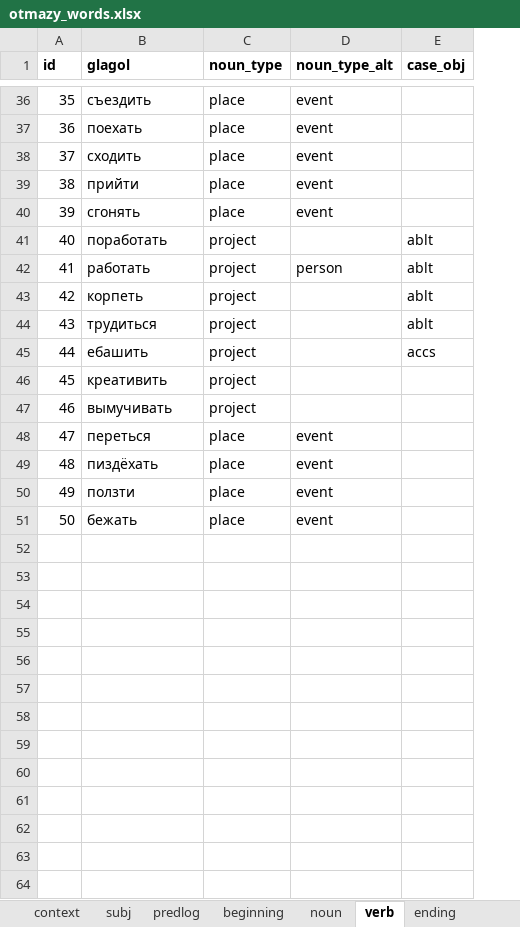
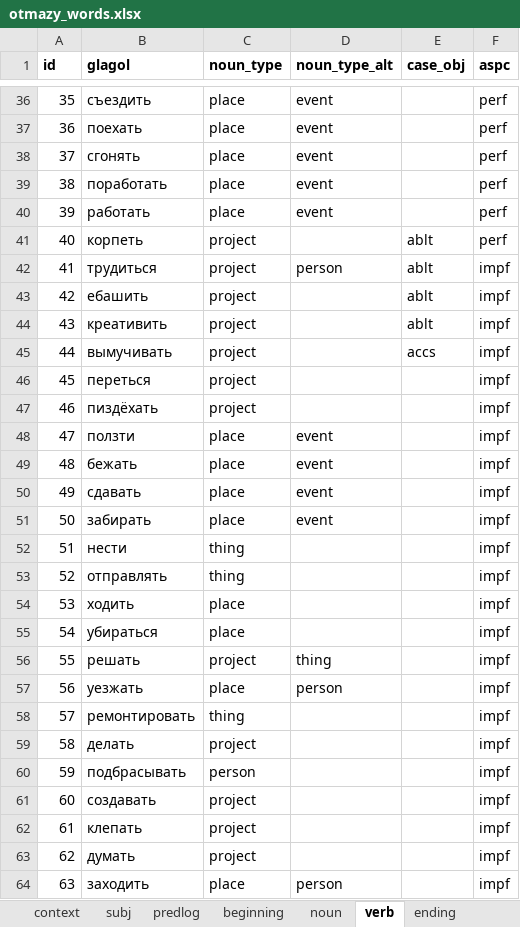
Before and after one commit to dartungar/otmazy-bot, an Excel workbook: otmazy_words.xlsx, sheet verb, drawn as a sheet; only a part is shown, gaps mark what is left out; values as stored, in another font and other column widths than the file's, no borders; charts and pictures not drawn; removed rows and columns are numbered as before the commit, all else as after; the diff covers the shown part only; the diff names each change by its address in the sheet, - before the commit and + after, or states it on an @@ line.

```diff
--- a/otmazy_words.xlsx (sheet verb)
+++ b/otmazy_words.xlsx (sheet verb)
+column F (aspc), rows 36-49: perf | perf | perf | perf | perf | perf | impf | impf | impf | impf | impf | impf | impf | impf
-row 38: 37 | сходить | place | event
-row 39: 38 | прийти | place | event
@@ column A (id) renumbered between rows 38 and 49 @@
-C39:C40 (noun_type): project
+C39:C40 (noun_type): place
-D39 (noun_type_alt): (empty)
+D39 (noun_type_alt): event
-E39:E40 (case_obj): ablt
+E39:E40 (case_obj): (empty)
-D40 (noun_type_alt): person
+D40 (noun_type_alt): event
-D42 (noun_type_alt): (empty)
+D42 (noun_type_alt): person
-E43 (case_obj): accs
+E43 (case_obj): ablt
-E44 (case_obj): (empty)
+E44 (case_obj): ablt
-E45 (case_obj): (empty)
+E45 (case_obj): accs
-C46:C47 (noun_type): place
+C46:C47 (noun_type): project
-D46:D47 (noun_type_alt): event
+D46:D47 (noun_type_alt): (empty)
+row 50: 49 | сдавать | place | event |  | impf
+row 51: 50 | забирать | place | event |  | impf
+row 52: 51 | нести | thing |  |  | impf
+row 53: 52 | отправлять | thing |  |  | impf
+row 54: 53 | ходить | place |  |  | impf
+row 55: 54 | убираться | place |  |  | impf
+row 56: 55 | решать | project | thing |  | impf
+row 57: 56 | уезжать | place | person |  | impf
+row 58: 57 | ремонтировать | thing |  |  | impf
+row 59: 58 | делать | project |  |  | impf
+row 60: 59 | подбрасывать | person |  |  | impf
+row 61: 60 | создавать | project |  |  | impf
+row 62: 61 | клепать | project |  |  | impf
+row 63: 62 | думать | project |  |  | impf
+row 64: 63 | заходить | place | person |  | impf
```
Also changed, not shown: 1 added row elsewhere in this sheet, sheet ending, 4 other files.
